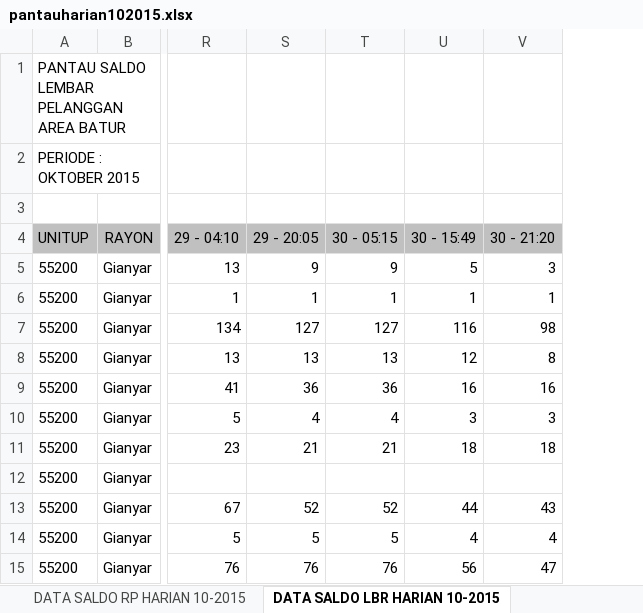
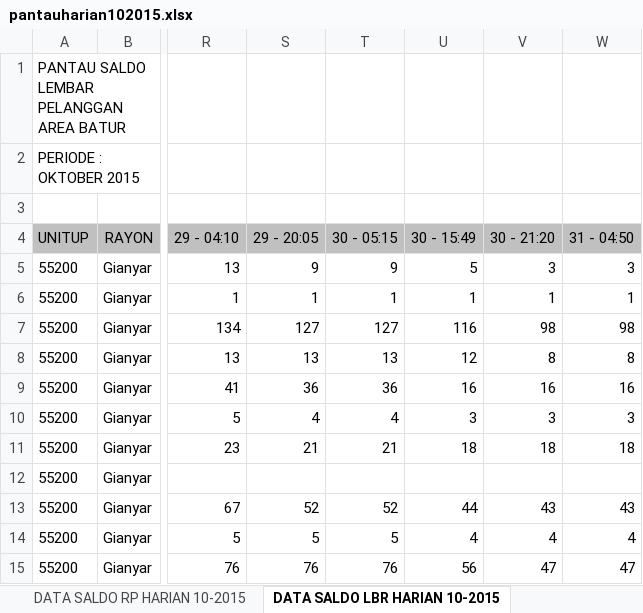
Before and after one commit to areabatur/batur.10.2015, an Excel workbook: pantauharian102015.xlsx, sheet DATA SALDO LBR HARIAN 10-2015, drawn as a sheet; only a part is shown, gaps mark what is left out; values as stored, in another font and other column widths than the file's, no borders; the diff names each change by its address in the sheet, - before the commit and + after, or states it on an @@ line.

```diff
--- a/pantauharian102015.xlsx (sheet DATA SALDO LBR HARIAN 10-2015)
+++ b/pantauharian102015.xlsx (sheet DATA SALDO LBR HARIAN 10-2015)
+column W (31 - 04:50), rows 5-15: 3 | 1 | 98 | 8 | 16 | 3 | 18 |  | 43 | 4 | 47
```
Also changed, not shown: sheet REKAP RAYON, sheet DATA SALDO RP HARIAN 10-2015, charts or pictures.
